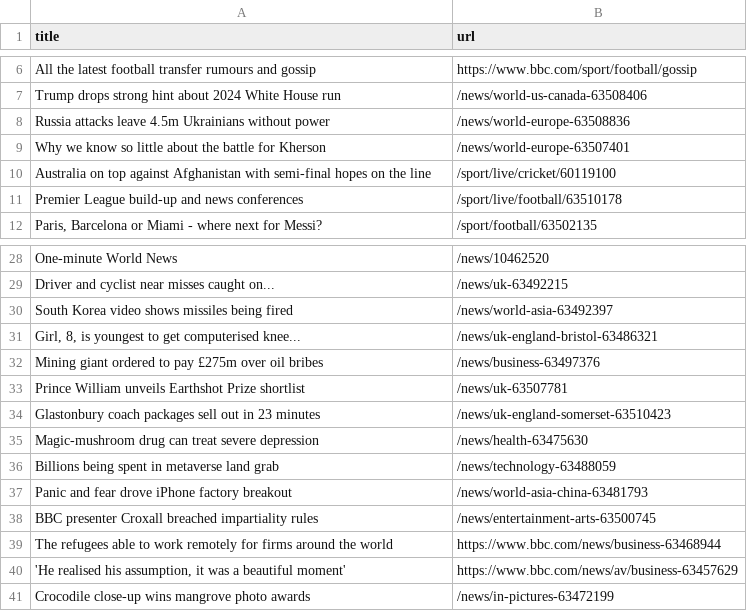
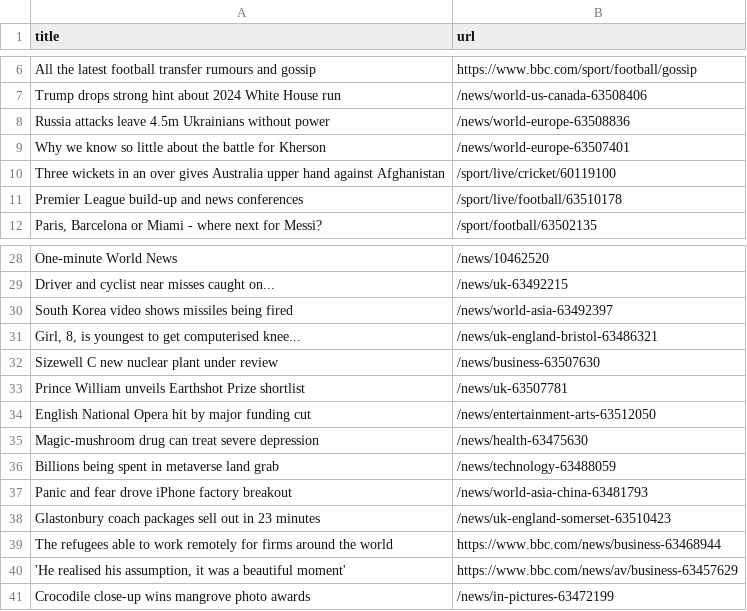
Before and after one commit to bryan-baker/automatic-scraper-bbc, a CSV file: bbc.csv, drawn as a sheet; only a part is shown, gaps mark what is left out.

```diff
--- a/bbc.csv
+++ b/bbc.csv
@@ -9,3 +9,3 @@ Russia attacks leave 4.5m Ukrainians without power,/news/world-europe-63508836
 Why we know so little about the battle for Kherson,/news/world-europe-63507401
-Australia on top against Afghanistan with semi-final hopes on the line,/sport/live/cricket/60119100
+Three wickets in an over gives Australia upper hand against Afghanistan,/sport/live/cricket/60119100
 Premier League build-up and news conferences,/sport/live/football/63510178
@@ -31,5 +31,5 @@ South Korea video shows missiles being fired,/news/world-asia-63492397
 "Girl, 8, is youngest to get computerised knee...",/news/uk-england-bristol-63486321
-Mining giant ordered to pay £275m over oil bribes,/news/business-63497376
+Sizewell C new nuclear plant under review,/news/business-63507630
 Prince William unveils Earthshot Prize shortlist,/news/uk-63507781
-Glastonbury coach packages sell out in 23 minutes,/news/uk-england-somerset-63510423
+English National Opera hit by major funding cut,/news/entertainment-arts-63512050
 Magic-mushroom drug can treat severe depression,/news/health-63475630
@@ -37,3 +37,3 @@ Billions being spent in metaverse land grab,/news/technology-63488059
 Panic and fear drove iPhone factory breakout,/news/world-asia-china-63481793
-BBC presenter Croxall breached impartiality rules,/news/entertainment-arts-63500745
+Glastonbury coach packages sell out in 23 minutes,/news/uk-england-somerset-63510423
 The refugees able to work remotely for firms around the world,https://www.bbc.com/news/business-63468944
```
